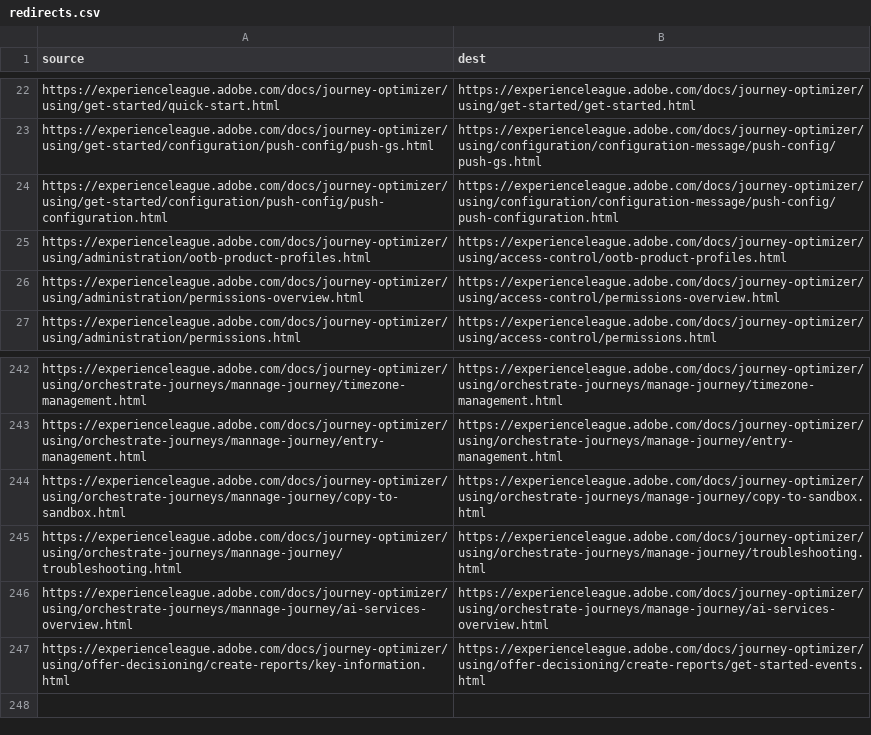
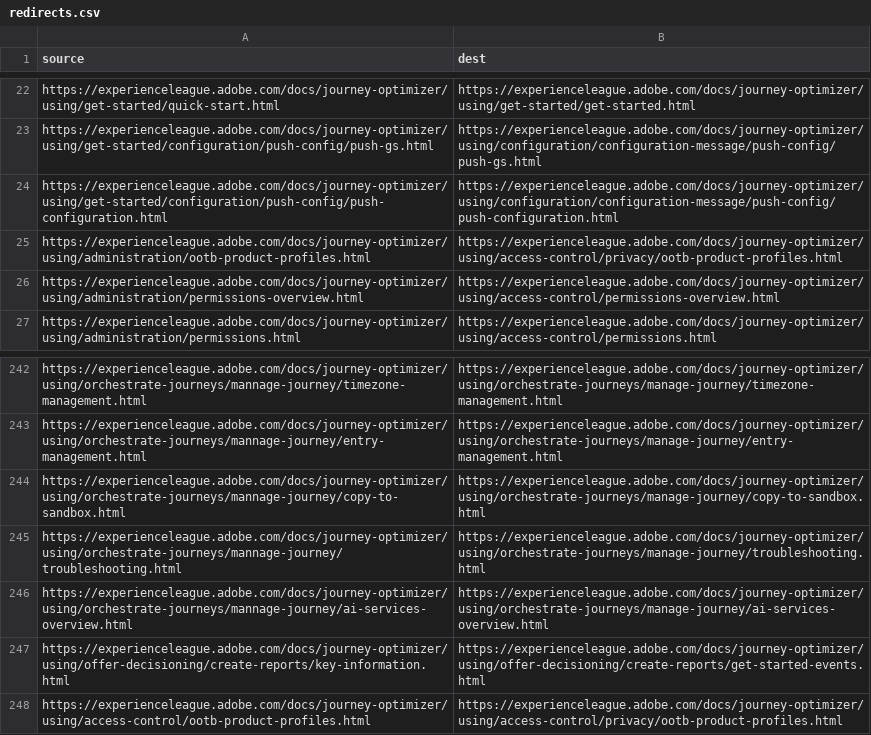
Before and after one commit to AdobeDocs/journey-optimizer.zh-Hans, a CSV file: redirects.csv, drawn as a sheet; only a part is shown, gaps mark what is left out.

Commit message:
Sync non localizable files for core commit 877c4e871beebdd5a050df1a5d44f06cba07e109

```diff
--- a/redirects.csv
+++ b/redirects.csv
@@ -24,3 +24,3 @@ https://experienceleague.adobe.com/docs/journey-optimizer/using/get-started/conf
 https://experienceleague.adobe.com/docs/journey-optimizer/using/get-started/configuration/push-config/push-configuration.html,https://experienceleague.adobe.com/docs/journey-optimizer/using/configuration/configuration-message/push-config/push-configuration.html
-https://experienceleague.adobe.com/docs/journey-optimizer/using/administration/ootb-product-profiles.html,https://experienceleague.adobe.com/docs/journey-optimizer/using/access-control/ootb-product-profiles.html
+https://experienceleague.adobe.com/docs/journey-optimizer/using/administration/ootb-product-profiles.html,https://experienceleague.adobe.com/docs/journey-optimizer/using/access-control/privacy/ootb-product-profiles.html
 https://experienceleague.adobe.com/docs/journey-optimizer/using/administration/permissions-overview.html,https://experienceleague.adobe.com/docs/journey-optimizer/using/access-control/permissions-overview.html
@@ -247 +247,2 @@ https://experienceleague.adobe.com/docs/journey-optimizer/using/orchestrate-jour
 https://experienceleague.adobe.com/docs/journey-optimizer/using/offer-decisioning/create-reports/key-information.html,https://experienceleague.adobe.com/docs/journey-optimizer/using/offer-decisioning/create-reports/get-started-events.html
+https://experienceleague.adobe.com/docs/journey-optimizer/using/access-control/ootb-product-profiles.html,https://experienceleague.adobe.com/docs/journey-optimizer/using/access-control/privacy/ootb-product-profiles.html
```
